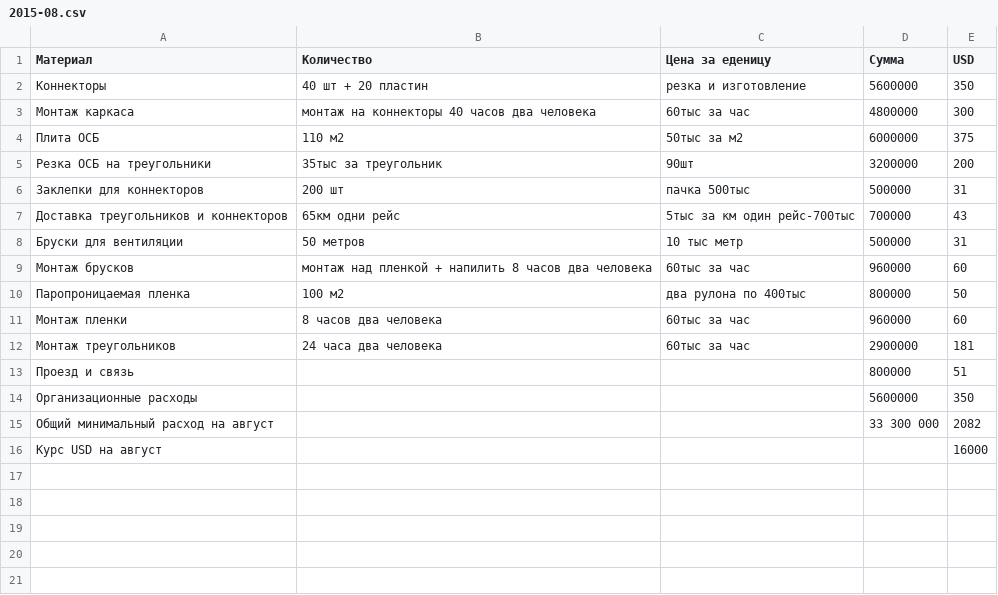
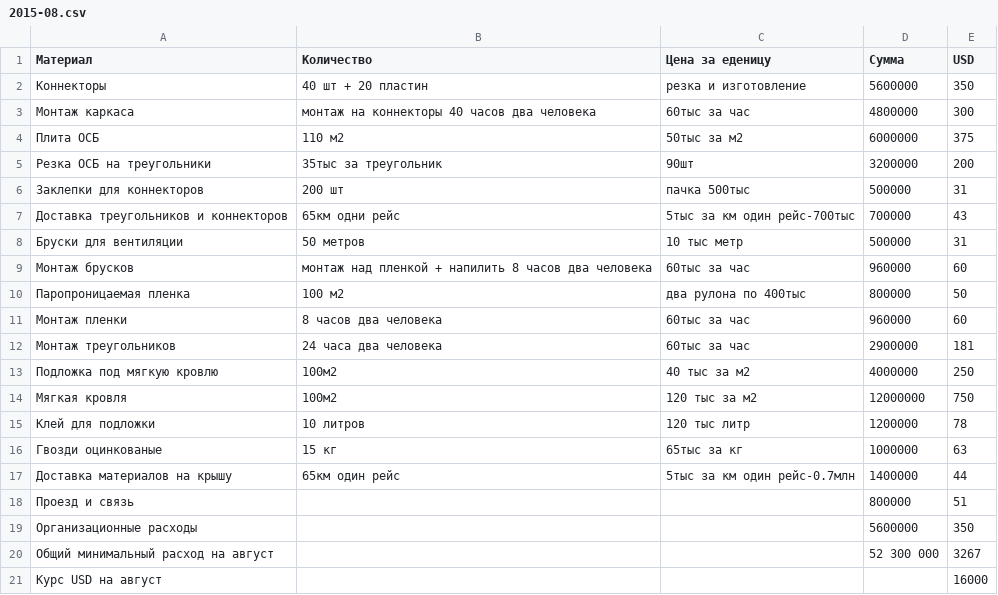
Before and after one commit to peter-hanzo/KD, a CSV file: Документы/Планируемые расходы/2015-08.csv, drawn as a sheet.

Commit message:
урезал расходы до 7500

```diff
--- a/Документы/Планируемые расходы/2015-08.csv
+++ b/Документы/Планируемые расходы/2015-08.csv
@@ -12,5 +12,10 @@
 Монтаж треугольников,24 часа два человека,60тыс за час,2900000,181
+Подложка под мягкую кровлю,100м2,40 тыс за м2,4000000,250
+Мягкая кровля,100м2,120 тыс за м2,12000000,750
+Клей для подложки, 10 литров, 120 тыс литр, 1200000,78
+Гвозди оцинкованые, 15 кг, 65тыс за кг,1000000,63
+Доставка материалов на крышу,65км один рейс,5тыс за км один рейс-0.7млн,1400000,44
 Проезд и связь,,,800000,51
 Организационные расходы,,,5600000,350
-Общий минимальный расход на август,,,33 300 000,2082
+Общий минимальный расход на август,,,52 300 000,3267
 Курс USD на август,,,,16000
```
Also changed, not shown: Документы/Планируемые расходы/2015-06.csv, Документы/Планируемые расходы/2015-09.csv, 2 other files.
